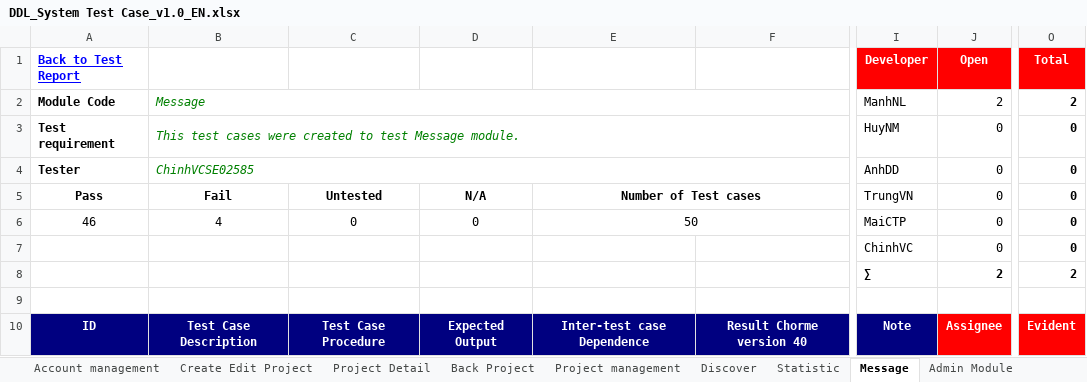
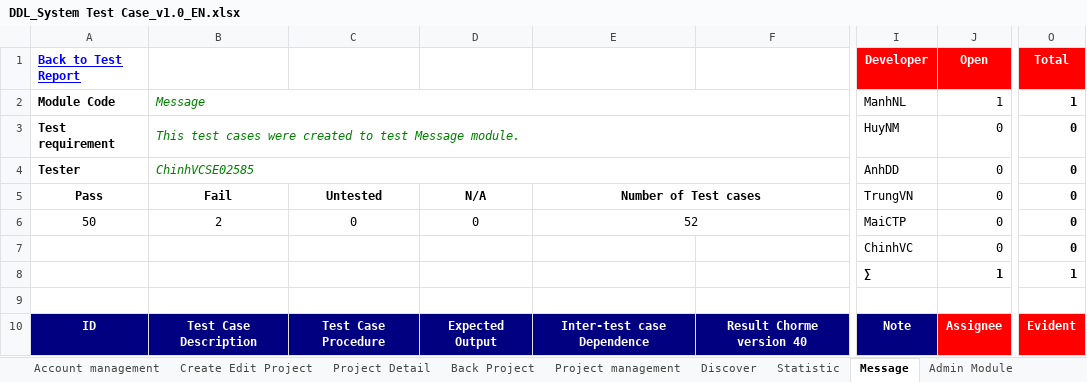
Before and after one commit to sangnvus/2015FALLJS01, an Excel workbook: WIP/Documents/Test Documents/Executing for tester/DDL_System Test Case_v1.0_EN.xlsx, sheet Message, drawn as a sheet; only a part is shown, gaps mark what is left out; values as stored, in another font and other column widths than the file's, no borders; the diff covers the shown part only; the diff names each change by its address in the sheet, - before the commit and + after, or states it on an @@ line.

Commit message:
Update system 19/11 Test Documents/Executing for tester/DDL_System Test Case_v1.0_EN.xlsx

```diff
--- a/WIP/Documents/Test Documents/Executing for tester/DDL_System Test Case_v1.0_EN.xlsx (sheet Message)
+++ b/WIP/Documents/Test Documents/Executing for tester/DDL_System Test Case_v1.0_EN.xlsx (sheet Message)
-J2 (Open): 2
+J2 (Open): 1
-O2 (Total): 2
+O2 (Total): 1
-A6 (Back to Test Report): 46
+A6 (Back to Test Report): 50
-B6: 4
+B6: 2
-E6: 50
+E6: 52
-J8 (Open): 2
+J8 (Open): 1
-O8 (Total): 2
+O8 (Total): 1
```
Also changed, not shown: 17 added rows, 9 hidden or unhidden rows and 19 edited cells elsewhere in this sheet, sheet Project Detail, sheet Project management, sheet Create Edit Project, sheet Admin Module, sheet Test Report, sheet Calculate, 2 more sheets, formulas that keep their value, hidden cells.
